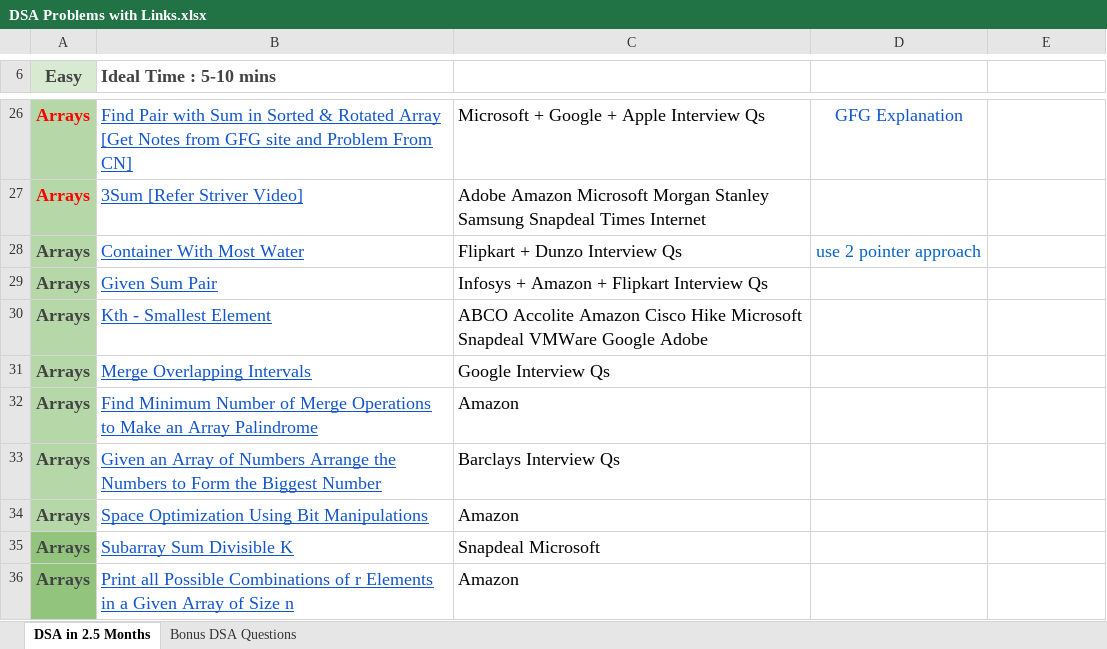
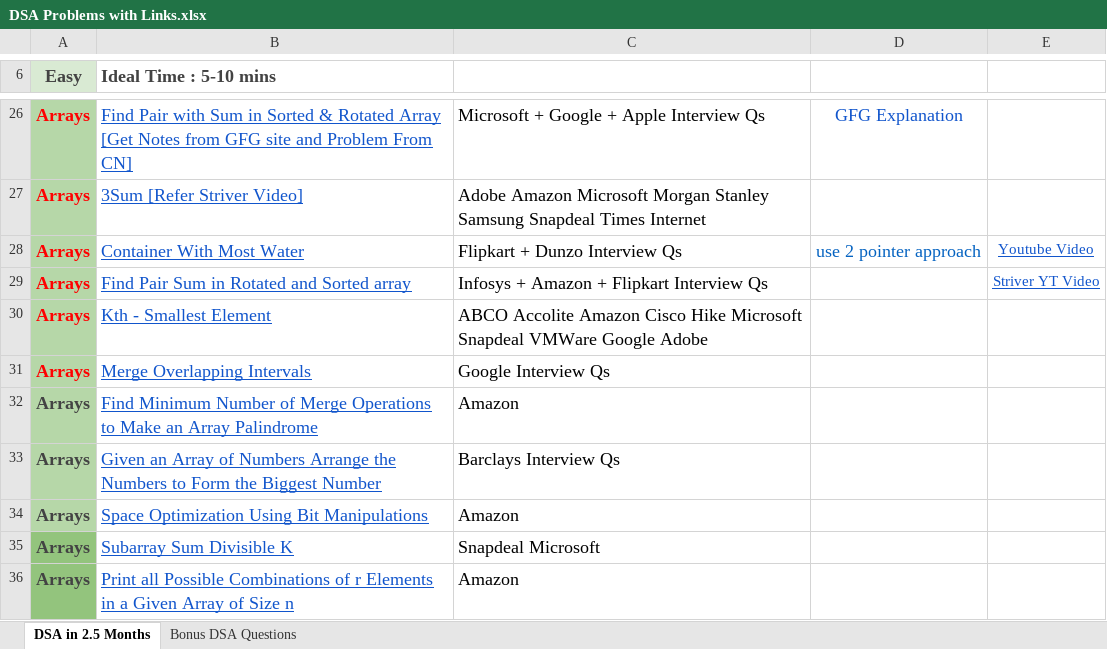
Before and after one commit to hirtikmalvi/Data-Structures-And-Algorithms, an Excel workbook: DSA Problems with Links.xlsx, sheet DSA in 2.5 Months, drawn as a sheet; only a part is shown, gaps mark what is left out; values as stored, in another font and other column widths than the file's, no borders; the diff names each change by its address in the sheet, - before the commit and + after, or states it on an @@ line.

Commit message:
Merge Overlapping Intervals Coding Ninjas and DSA SHEET

```diff
--- a/DSA Problems with Links.xlsx (sheet DSA in 2.5 Months)
+++ b/DSA Problems with Links.xlsx (sheet DSA in 2.5 Months)
-A28:A31 text colour: #434343
+A28:A31 text colour: #FF0000
-E28: (empty)
+E28: Youtube Video
-B29 (Ideal Time : 5-10 mins): Given Sum Pair
+B29 (Ideal Time : 5-10 mins): Find Pair Sum in Rotated and Sorted array
-E29: (empty)
+E29: Striver YT Video
```
Also changed, not shown: 8 other files.
